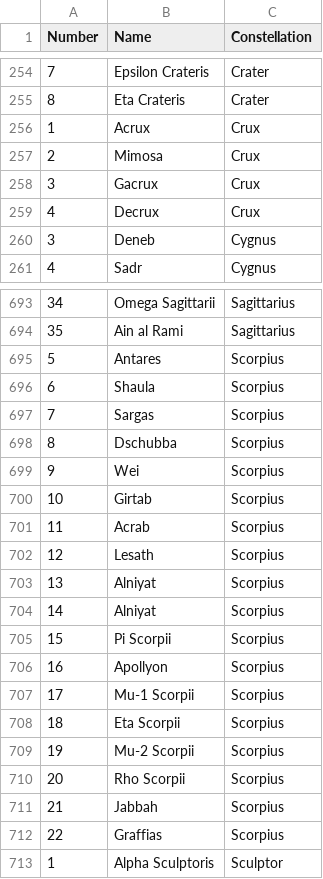
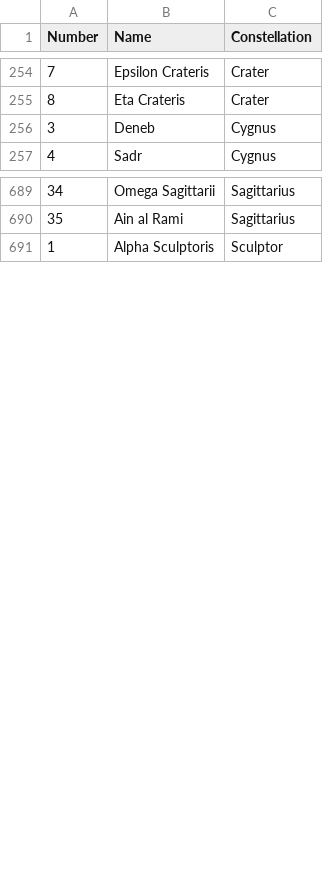
Before and after one commit to cs480x-22c/final, a CSV file: data-preparation/helper-csvs/pathnums.csv, drawn as a sheet; only a part is shown, gaps mark what is left out; the diff names each change by its address in the sheet, - before the commit and + after, or states it on an @@ line.

```diff
--- a/data-preparation/helper-csvs/pathnums.csv
+++ b/data-preparation/helper-csvs/pathnums.csv
-row 256: 1 | Acrux | Crux
-row 257: 2 | Mimosa | Crux
-row 258: 3 | Gacrux | Crux
-row 259: 4 | Decrux | Crux
-row 695: 5 | Antares | Scorpius
-row 696: 6 | Shaula | Scorpius
-row 697: 7 | Sargas | Scorpius
-row 698: 8 | Dschubba | Scorpius
-row 699: 9 | Wei | Scorpius
-row 700: 10 | Girtab | Scorpius
-row 701: 11 | Acrab | Scorpius
-row 702: 12 | Lesath | Scorpius
-row 703: 13 | Alniyat | Scorpius
-row 704: 14 | Alniyat | Scorpius
-row 705: 15 | Pi Scorpii | Scorpius
-row 706: 16 | Apollyon | Scorpius
-row 707: 17 | Mu-1 Scorpii | Scorpius
-row 708: 18 | Eta Scorpii | Scorpius
-row 709: 19 | Mu-2 Scorpii | Scorpius
-row 710: 20 | Rho Scorpii | Scorpius
-row 711: 21 | Jabbah | Scorpius
-row 712: 22 | Graffias | Scorpius
```
Also changed, not shown: data-preparation/helper-csvs/manual_HD.csv, data-preparation/helper-csvs/manual_pathnums.csv, 11 other files.
